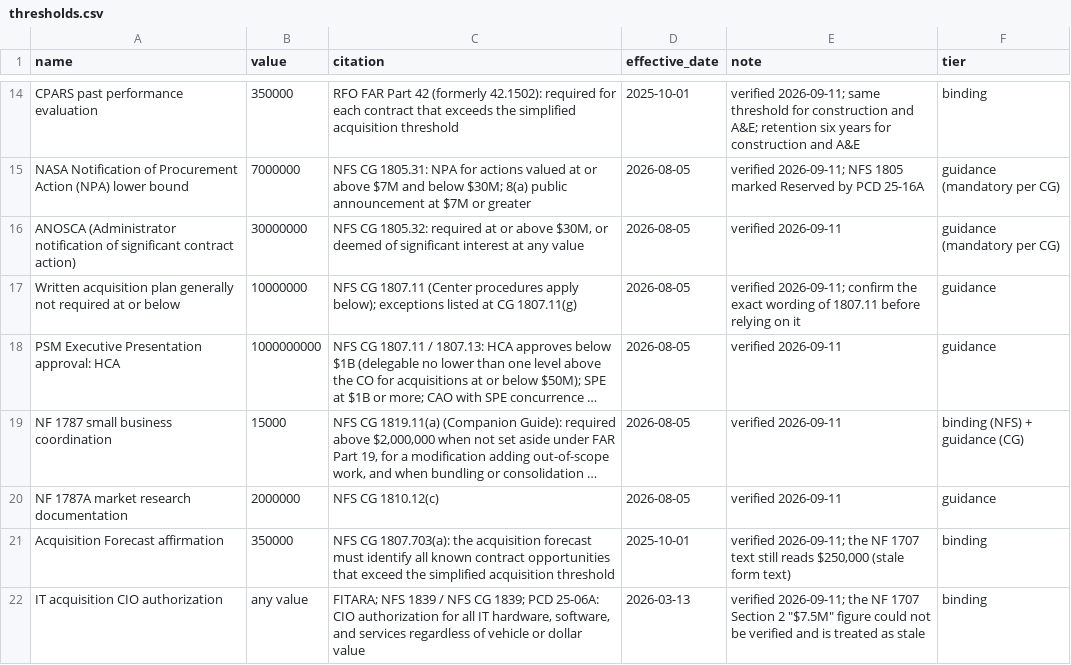
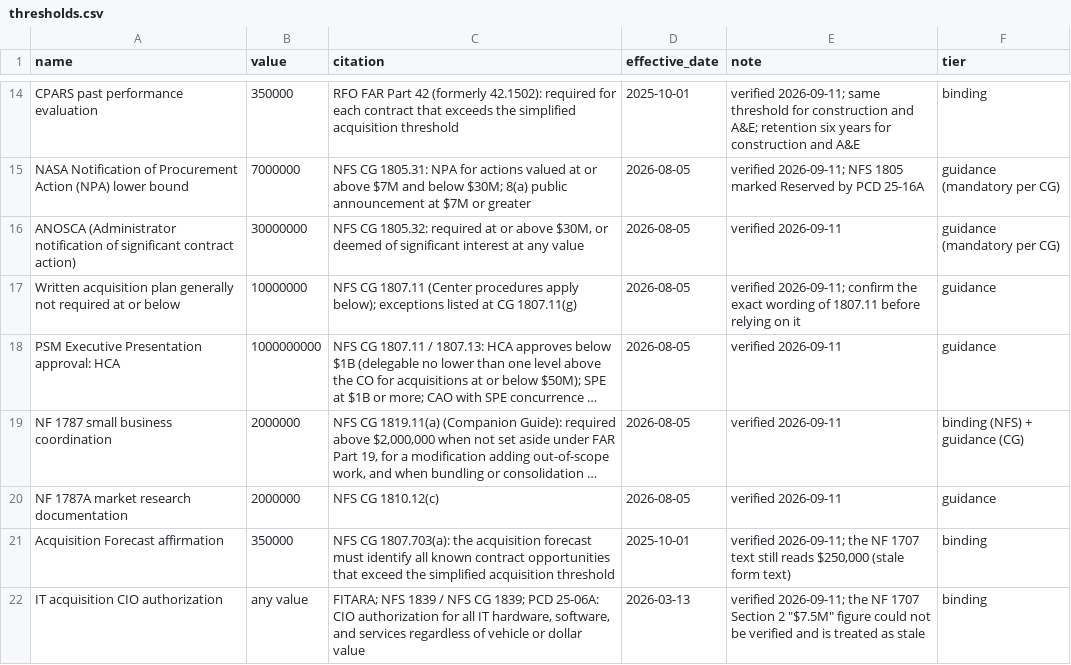
Before and after one commit to joshuataggart7-lgtm/t-minus, a CSV file: t-minus-seed/thresholds.csv, drawn as a sheet; only a part is shown, gaps mark what is left out; long unchanged cells end in …; the diff names each change by its address in the sheet, - before the commit and + after, or states it on an @@ line.

```diff
--- a/t-minus-seed/thresholds.csv
+++ b/t-minus-seed/thresholds.csv
-B19 (value): 15000
+B19 (value): 2000000
```
Also changed, not shown: t-minus-seed/templates.csv.
